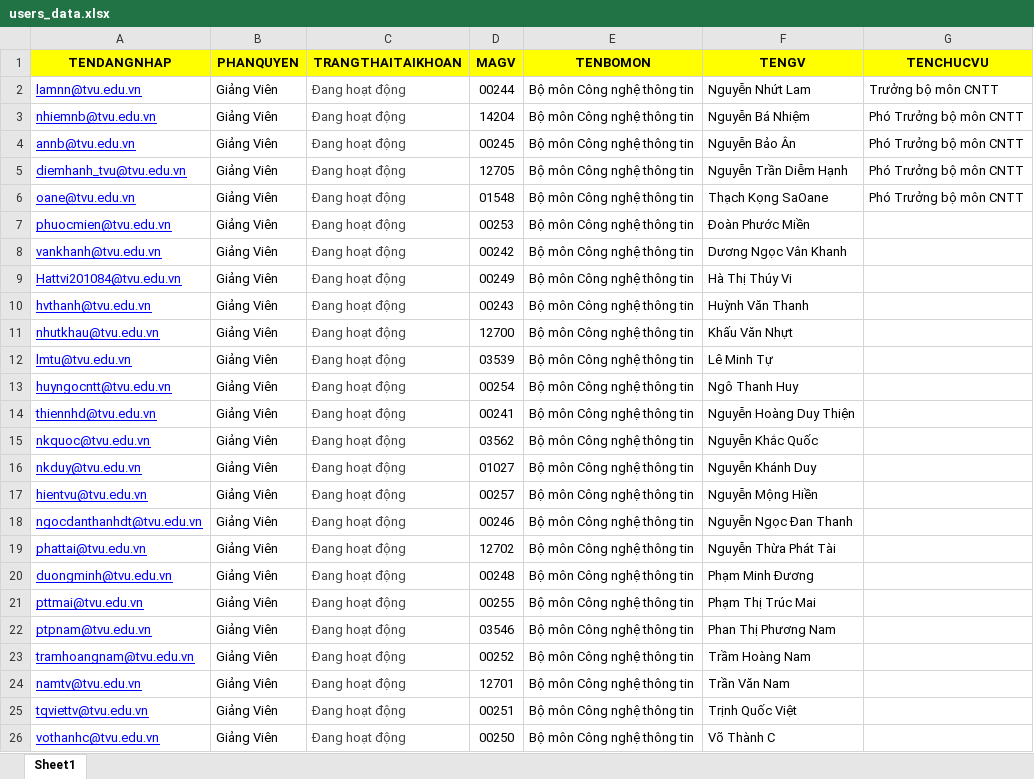
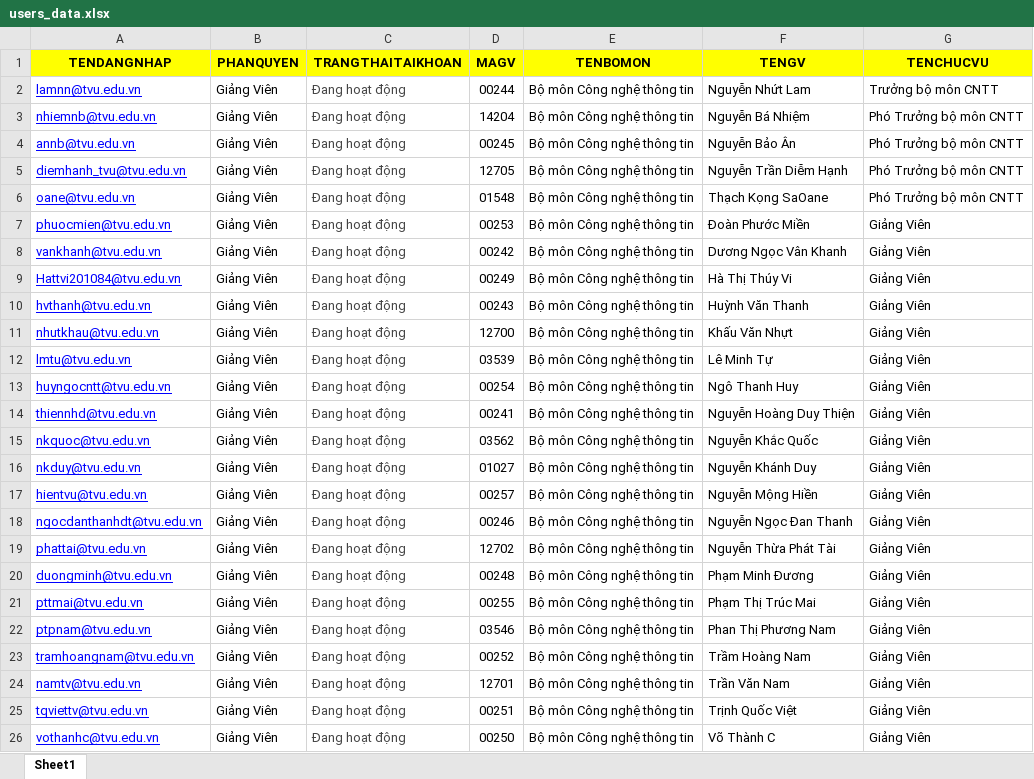
Before and after one commit to tinthanhtv2014/Application-Managing-and-Optimizing-Faculty-Teaching-Hours, an Excel workbook: Tài liệu/users_data.xlsx, sheet Sheet1, drawn as a sheet; values as stored, in another font and other column widths than the file's, no borders; the diff names each change by its address in the sheet, - before the commit and + after, or states it on an @@ line.

```diff
--- a/Tài liệu/users_data.xlsx (sheet Sheet1)
+++ b/Tài liệu/users_data.xlsx (sheet Sheet1)
-G7:G26 (TENCHUCVU): (empty)
+G7:G26 (TENCHUCVU): Giảng Viên
```
Also changed, not shown: 2 other files.
